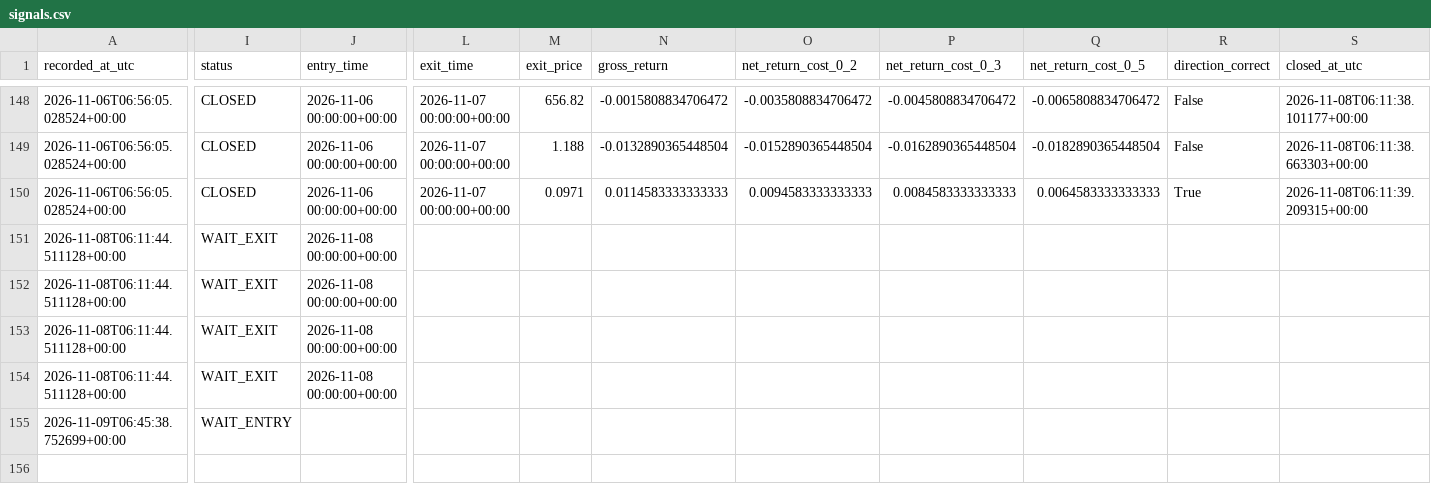
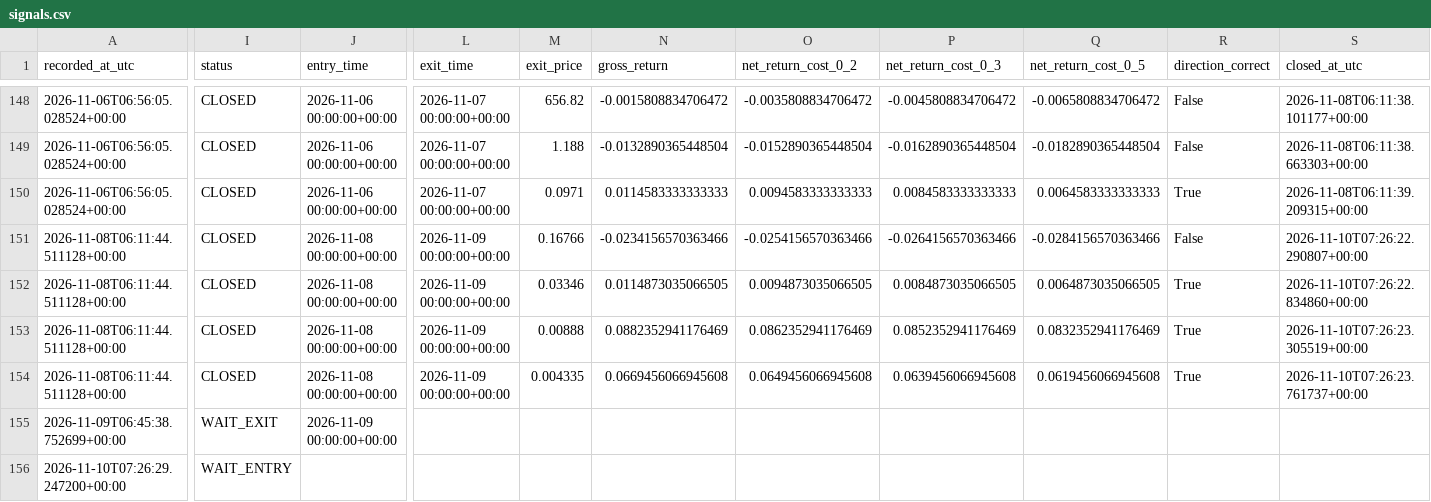
Before and after one commit to ISTATAM/CryptoAI-Online, a CSV file: paper_trading/signals.csv, drawn as a sheet; only a part is shown, gaps mark what is left out; rows hold the shown columns only; the diff covers the shown part only; the diff names each change by its address in the sheet, - before the commit and + after, or states it on an @@ line.

```diff
--- a/paper_trading/signals.csv
+++ b/paper_trading/signals.csv
-I151:I154 (status): WAIT_EXIT
+I151:I154 (status): CLOSED
-L151:L154 (exit_time): (empty)
+L151:L154 (exit_time): 2026-11-09 00:00:00+00:00
-M151 (exit_price): (empty)
+M151 (exit_price): 0.16766
-N151 (gross_return): (empty)
+N151 (gross_return): -0.0234156570363466
-O151 (net_return_cost_0_2): (empty)
+O151 (net_return_cost_0_2): -0.0254156570363466
-P151 (net_return_cost_0_3): (empty)
+P151 (net_return_cost_0_3): -0.0264156570363466
-Q151 (net_return_cost_0_5): (empty)
+Q151 (net_return_cost_0_5): -0.0284156570363466
-R151 (direction_correct): (empty)
+R151 (direction_correct): False
-S151 (closed_at_utc): (empty)
+S151 (closed_at_utc): 2026-11-10T07:26:22.290807+00:00
-M152 (exit_price): (empty)
+M152 (exit_price): 0.03346
-N152 (gross_return): (empty)
+N152 (gross_return): 0.0114873035066505
-O152 (net_return_cost_0_2): (empty)
+O152 (net_return_cost_0_2): 0.0094873035066505
-P152 (net_return_cost_0_3): (empty)
+P152 (net_return_cost_0_3): 0.0084873035066505
-Q152 (net_return_cost_0_5): (empty)
+Q152 (net_return_cost_0_5): 0.0064873035066505
-R152:R154 (direction_correct): (empty)
+R152:R154 (direction_correct): True
-S152 (closed_at_utc): (empty)
+S152 (closed_at_utc): 2026-11-10T07:26:22.834860+00:00
-M153 (exit_price): (empty)
+M153 (exit_price): 0.00888
-N153 (gross_return): (empty)
+N153 (gross_return): 0.0882352941176469
-O153 (net_return_cost_0_2): (empty)
+O153 (net_return_cost_0_2): 0.0862352941176469
-P153 (net_return_cost_0_3): (empty)
+P153 (net_return_cost_0_3): 0.0852352941176469
-Q153 (net_return_cost_0_5): (empty)
+Q153 (net_return_cost_0_5): 0.0832352941176469
-S153 (closed_at_utc): (empty)
+S153 (closed_at_utc): 2026-11-10T07:26:23.305519+00:00
-M154 (exit_price): (empty)
+M154 (exit_price): 0.004335
-N154 (gross_return): (empty)
+N154 (gross_return): 0.0669456066945608
-O154 (net_return_cost_0_2): (empty)
+O154 (net_return_cost_0_2): 0.0649456066945608
-P154 (net_return_cost_0_3): (empty)
+P154 (net_return_cost_0_3): 0.0639456066945608
-Q154 (net_return_cost_0_5): (empty)
+Q154 (net_return_cost_0_5): 0.0619456066945608
-S154 (closed_at_utc): (empty)
+S154 (closed_at_utc): 2026-11-10T07:26:23.761737+00:00
-I155 (status): WAIT_ENTRY
+I155 (status): WAIT_EXIT
-J155 (entry_time): (empty)
+J155 (entry_time): 2026-11-09 00:00:00+00:00
+row 156: 2026-11-10T07:26:29.247200+00:00 | WAIT_ENTRY
```
Also changed, not shown: 3 added rows and 1 edited cell elsewhere in this file, paper_trading/latest_scan.csv, paper_trading/performance_trades.csv, 3 other files.
